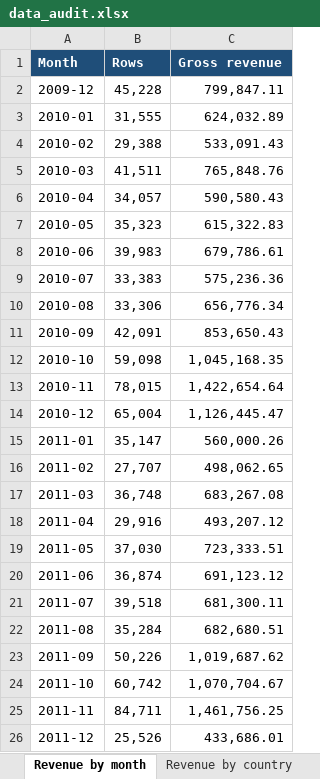
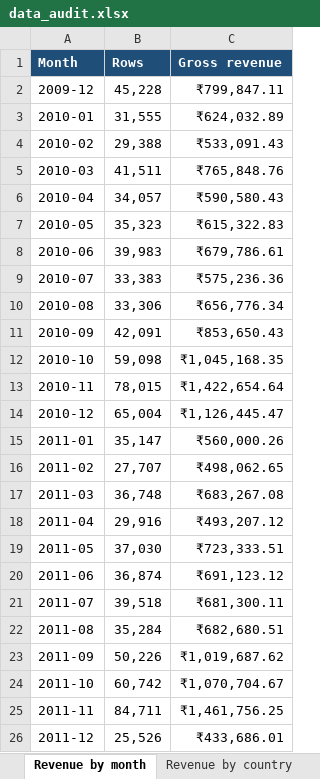
Before and after one commit to raghavmishra23/revenue-retention-online-retail, an Excel workbook: excel/data_audit.xlsx, sheet Revenue by month, drawn as a sheet; values as stored, in another font and other column widths than the file's, no borders; charts and pictures and table styles not drawn; the diff names each change by its address in the sheet, - before the commit and + after, or states it on an @@ line.

```diff
--- a/excel/data_audit.xlsx (sheet Revenue by month)
+++ b/excel/data_audit.xlsx (sheet Revenue by month)
-C2 (Gross revenue): 799,847.11
+C2 (Gross revenue): ₹799,847.11
-C3 (Gross revenue): 624,032.89
+C3 (Gross revenue): ₹624,032.89
-C4 (Gross revenue): 533,091.43
+C4 (Gross revenue): ₹533,091.43
-C5 (Gross revenue): 765,848.76
+C5 (Gross revenue): ₹765,848.76
-C6 (Gross revenue): 590,580.43
+C6 (Gross revenue): ₹590,580.43
-C7 (Gross revenue): 615,322.83
+C7 (Gross revenue): ₹615,322.83
-C8 (Gross revenue): 679,786.61
+C8 (Gross revenue): ₹679,786.61
-C9 (Gross revenue): 575,236.36
+C9 (Gross revenue): ₹575,236.36
-C10 (Gross revenue): 656,776.34
+C10 (Gross revenue): ₹656,776.34
-C11 (Gross revenue): 853,650.43
+C11 (Gross revenue): ₹853,650.43
-C12 (Gross revenue): 1,045,168.35
+C12 (Gross revenue): ₹1,045,168.35
-C13 (Gross revenue): 1,422,654.64
+C13 (Gross revenue): ₹1,422,654.64
-C14 (Gross revenue): 1,126,445.47
+C14 (Gross revenue): ₹1,126,445.47
-C15 (Gross revenue): 560,000.26
+C15 (Gross revenue): ₹560,000.26
-C16 (Gross revenue): 498,062.65
+C16 (Gross revenue): ₹498,062.65
-C17 (Gross revenue): 683,267.08
+C17 (Gross revenue): ₹683,267.08
-C18 (Gross revenue): 493,207.12
+C18 (Gross revenue): ₹493,207.12
-C19 (Gross revenue): 723,333.51
+C19 (Gross revenue): ₹723,333.51
-C20 (Gross revenue): 691,123.12
+C20 (Gross revenue): ₹691,123.12
-C21 (Gross revenue): 681,300.11
+C21 (Gross revenue): ₹681,300.11
-C22 (Gross revenue): 682,680.51
+C22 (Gross revenue): ₹682,680.51
-C23 (Gross revenue): 1,019,687.62
+C23 (Gross revenue): ₹1,019,687.62
-C24 (Gross revenue): 1,070,704.67
+C24 (Gross revenue): ₹1,070,704.67
-C25 (Gross revenue): 1,461,756.25
+C25 (Gross revenue): ₹1,461,756.25
-C26 (Gross revenue): 433,686.01
+C26 (Gross revenue): ₹433,686.01
```
Also changed, not shown: sheet Stock code classes, sheet Revenue by country, sheet Column profile, sheet Readiness, charts or pictures, 2 other files.
